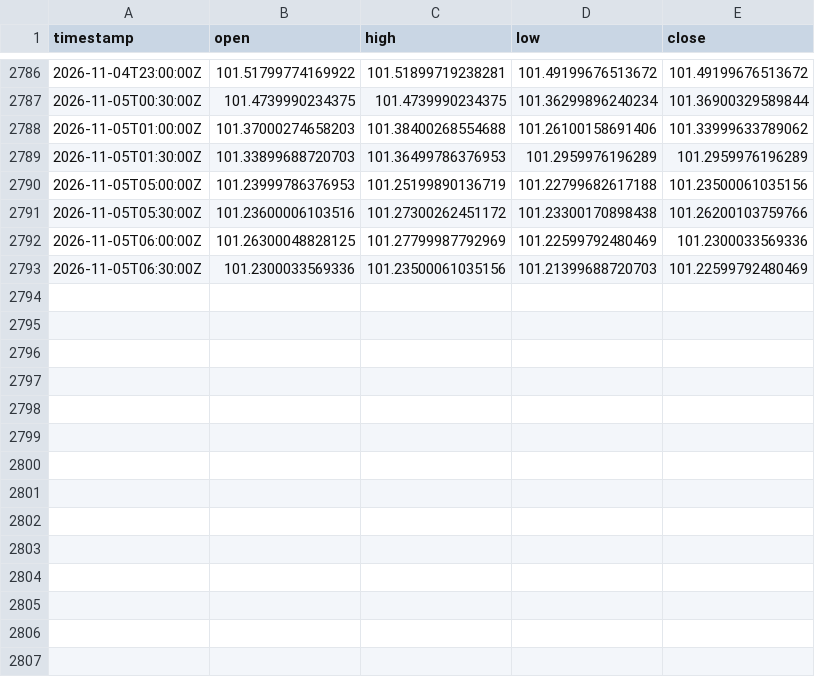
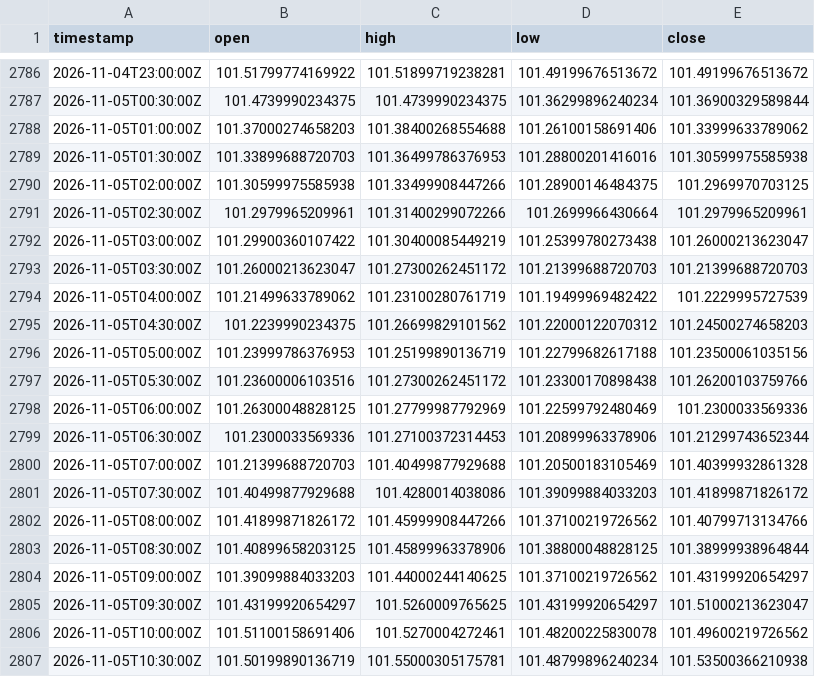
Before and after one commit to robelabraham1219-cmyk/institutional-trading-dashboard, a CSV file: data/DX-Y.NYB_30m.csv, drawn as a sheet; only a part is shown, gaps mark what is left out; the diff covers the shown part only.

```diff
--- a/data/DX-Y.NYB_30m.csv
+++ b/data/DX-Y.NYB_30m.csv
@@ -2788,3 +2788,9 @@ timestamp,open,high,low,close
 2026-11-05T01:00:00Z,101.37000274658203,101.38400268554688,101.26100158691406,101.33999633789062
-2026-11-05T01:30:00Z,101.33899688720703,101.36499786376953,101.2959976196289,101.2959976196289
+2026-11-05T01:30:00Z,101.33899688720703,101.36499786376953,101.28800201416016,101.30599975585938
+2026-11-05T02:00:00Z,101.30599975585938,101.33499908447266,101.28900146484375,101.2969970703125
+2026-11-05T02:30:00Z,101.2979965209961,101.31400299072266,101.2699966430664,101.2979965209961
+2026-11-05T03:00:00Z,101.29900360107422,101.30400085449219,101.25399780273438,101.26000213623047
+2026-11-05T03:30:00Z,101.26000213623047,101.27300262451172,101.21399688720703,101.21399688720703
+2026-11-05T04:00:00Z,101.21499633789062,101.23100280761719,101.19499969482422,101.2229995727539
+2026-11-05T04:30:00Z,101.2239990234375,101.26699829101562,101.22000122070312,101.24500274658203
 2026-11-05T05:00:00Z,101.23999786376953,101.25199890136719,101.22799682617188,101.23500061035156
@@ -2792,2 +2798,10 @@ timestamp,open,high,low,close
 2026-11-05T06:00:00Z,101.26300048828125,101.27799987792969,101.22599792480469,101.2300033569336
-2026-11-05T06:30:00Z,101.2300033569336,101.23500061035156,101.21399688720703,101.22599792480469
+2026-11-05T06:30:00Z,101.2300033569336,101.27100372314453,101.20899963378906,101.21299743652344
+2026-11-05T07:00:00Z,101.21399688720703,101.40499877929688,101.20500183105469,101.40399932861328
+2026-11-05T07:30:00Z,101.40499877929688,101.4280014038086,101.39099884033203,101.41899871826172
+2026-11-05T08:00:00Z,101.41899871826172,101.45999908447266,101.37100219726562,101.40799713134766
+2026-11-05T08:30:00Z,101.40899658203125,101.45899963378906,101.38800048828125,101.38999938964844
+2026-11-05T09:00:00Z,101.39099884033203,101.44000244140625,101.37100219726562,101.43199920654297
+2026-11-05T09:30:00Z,101.43199920654297,101.5260009765625,101.43199920654297,101.51000213623047
+2026-11-05T10:00:00Z,101.51100158691406,101.5270004272461,101.48200225830078,101.49600219726562
+2026-11-05T10:30:00Z,101.50199890136719,101.55000305175781,101.48799896240234,101.53500366210938
```
Also changed, not shown: 18 added rows elsewhere in this file, data/EURUSD=X_30m.csv, data/GBPUSD=X_30m.csv, 11 other files.
